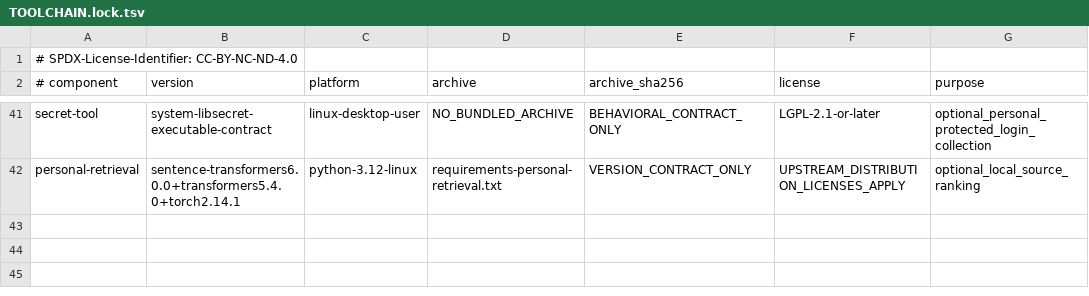
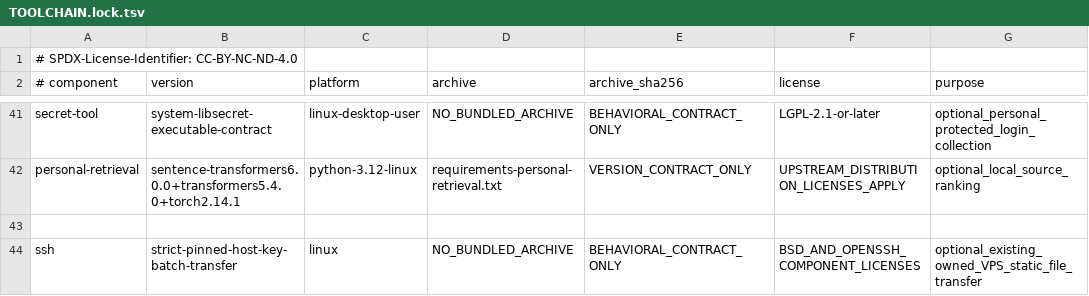
Before and after one commit to ingolf-lohmann/qik-vrt, a TSV file: runtime/toolchains/TOOLCHAIN.lock.tsv, drawn as a sheet; only a part is shown, gaps mark what is left out; the diff names each change by its address in the sheet, - before the commit and + after, or states it on an @@ line.

Commit message:
feat(s1): add verified IONOS static upload and apex/www cutover
Extend the existing S1 provider adapter and private receipt store with protected existing-host SSH static transfer, lost-ACK reconciliation and independent file/HTTPS readback. Extend the original IONOS DNS writer with whole-zone snapshots and bounded existing apex/www routing updates.

91 local provider/DNS/static tests pass; two functional upload regressions reject the original source. Tool-cache coverage is 36/36. Complete candidate make test, package acceptance and actual original-host/domain effects remain separately required. No credential, host, DNS or publication effect is claimed by this source commit.

```diff
--- a/runtime/toolchains/TOOLCHAIN.lock.tsv
+++ b/runtime/toolchains/TOOLCHAIN.lock.tsv
+row 43: (empty)
+row 44: ssh | strict-pinned-host-key-batch-transfer | linux | NO_BUNDLED_ARCHIVE | BEHAVIORAL_CONTRACT_ONLY | BSD_AND_OPENSSH_COMPONENT_LICENSES | optional_existing_owned_VPS_static_file_transfer
```
Also changed, not shown: 16 other files.
